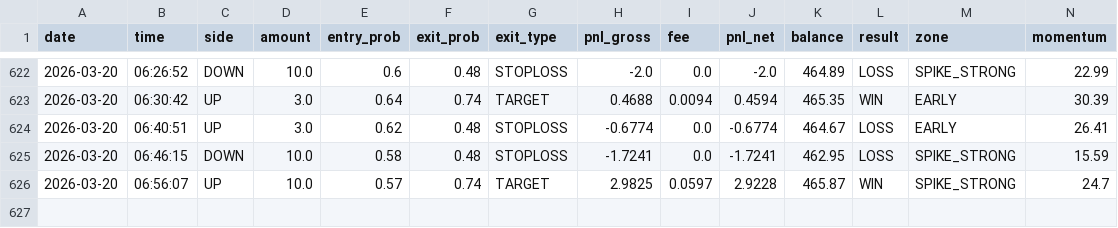
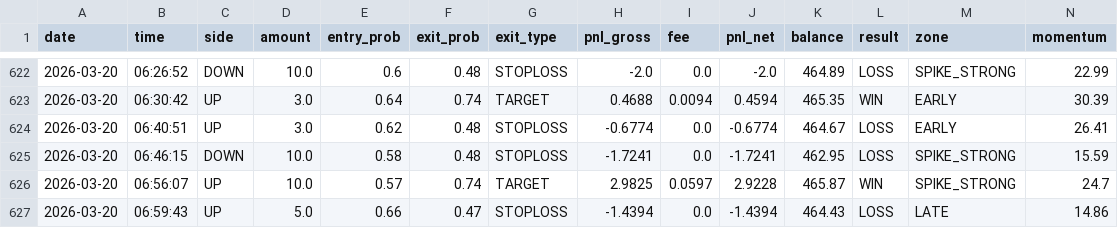
Before and after one commit to gutu99/bot-dashboard, a CSV file: Test.csv, drawn as a sheet; only a part is shown, gaps mark what is left out; rows hold the shown columns only; the diff names each change by its address in the sheet, - before the commit and + after, or states it on an @@ line.

```diff
--- a/Test.csv
+++ b/Test.csv
+row 627: 2026-03-20 | 06:59:43 | UP | 5.0 | 0.66 | 0.47 | STOPLOSS | -1.4394 | 0.0 | -1.4394 | 464.43 | LOSS | LATE | 14.86
```
Also changed, not shown: Test99.csv.
